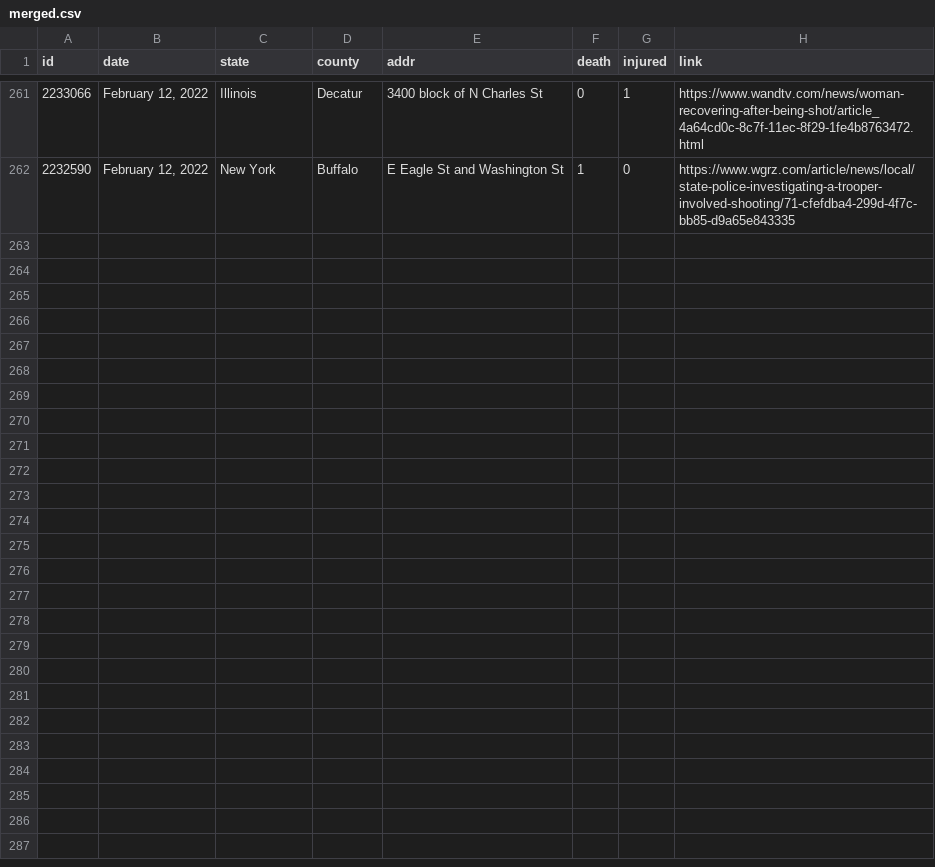
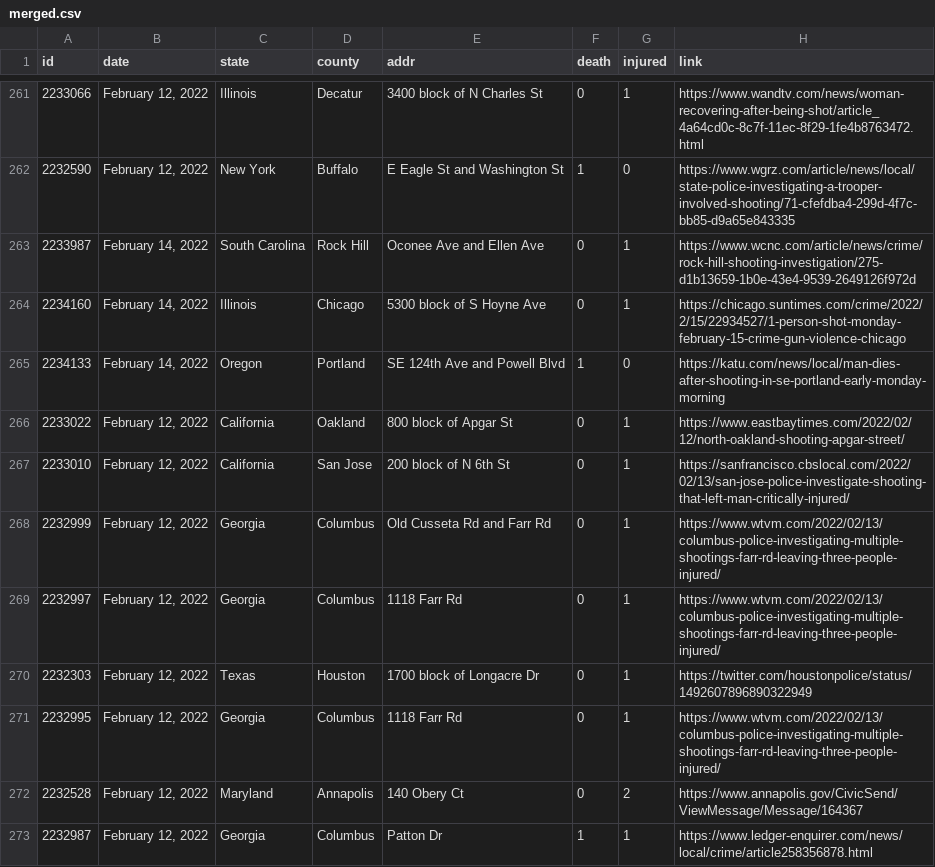
Before and after one commit to ch2ohch2oh/usgunviolence, a CSV file: data/merged.csv, drawn as a sheet; only a part is shown, gaps mark what is left out.

```diff
--- a/data/merged.csv
+++ b/data/merged.csv
@@ -262 +262,12 @@ id,date,state,county,addr,death,injured,link
 2232590,"February 12, 2022",New York,Buffalo,E Eagle St and Washington St,1,0,https://www.wgrz.com/article/news/local/state-police-investigating-a-trooper-involved-shooting/71-cfefdba4-299d-4f7c-bb85-d9a65e843335
+2233987,"February 14, 2022",South Carolina,Rock Hill,Oconee Ave and Ellen Ave,0,1,https://www.wcnc.com/article/news/crime/rock-hill-shooting-investigation/275-d1b13659-1b0e-43e4-9539-2649126f972d
+2234160,"February 14, 2022",Illinois,Chicago,5300 block of S Hoyne Ave,0,1,https://chicago.suntimes.com/crime/2022/2/15/22934527/1-person-shot-monday-february-15-crime-gun-violence-chicago
+2234133,"February 14, 2022",Oregon,Portland,SE 124th Ave and Powell Blvd,1,0,https://katu.com/news/local/man-dies-after-shooting-in-se-portland-early-monday-morning
+2233022,"February 12, 2022",California,Oakland,800 block of Apgar St,0,1,https://www.eastbaytimes.com/2022/02/12/north-oakland-shooting-apgar-street/
+2233010,"February 12, 2022",California,San Jose,200 block of N 6th St,0,1,https://sanfrancisco.cbslocal.com/2022/02/13/san-jose-police-investigate-shooting-that-left-man-critically-injured/
+2232999,"February 12, 2022",Georgia,Columbus,Old Cusseta Rd and Farr Rd,0,1,https://www.wtvm.com/2022/02/13/columbus-police-investigating-multiple-shootings-farr-rd-leaving-three-people-injured/
+2232997,"February 12, 2022",Georgia,Columbus,1118 Farr Rd,0,1,https://www.wtvm.com/2022/02/13/columbus-police-investigating-multiple-shootings-farr-rd-leaving-three-people-injured/
+2232303,"February 12, 2022",Texas,Houston,1700 block of Longacre Dr,0,1,https://twitter.com/houstonpolice/status/1492607896890322949
+2232995,"February 12, 2022",Georgia,Columbus,1118 Farr Rd,0,1,https://www.wtvm.com/2022/02/13/columbus-police-investigating-multiple-shootings-farr-rd-leaving-three-people-injured/
+2232528,"February 12, 2022",Maryland,Annapolis,140 Obery Ct,0,2,https://www.annapolis.gov/CivicSend/ViewMessage/Message/164367
+2232987,"February 12, 2022",Georgia,Columbus,Patton Dr,1,1,https://www.ledger-enquirer.com/news/local/crime/article258356878.html
```
Also changed, not shown: data/data-2022-02-15.csv.
